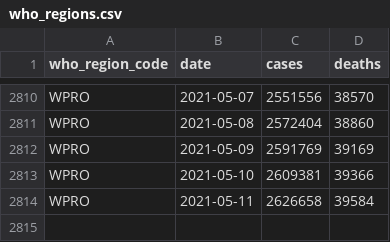
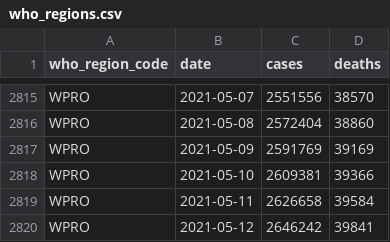
Before and after one commit to WorldHealthOrganization/xform-covid-casecount-jhu, a CSV file: output/who_regions.csv, drawn as a sheet; only a part is shown, gaps mark what is left out; the diff covers the shown part only; the diff names each change by its address in the sheet, - before the commit and + after, or states it on an @@ line.

```diff
--- a/output/who_regions.csv
+++ b/output/who_regions.csv
+row 2820: WPRO | 2021-05-12 | 2646242 | 39841
```
Also changed, not shown: 5 added rows and 2 edited cells elsewhere in this file, output/continents.csv, output/global.csv, 1 other file.
